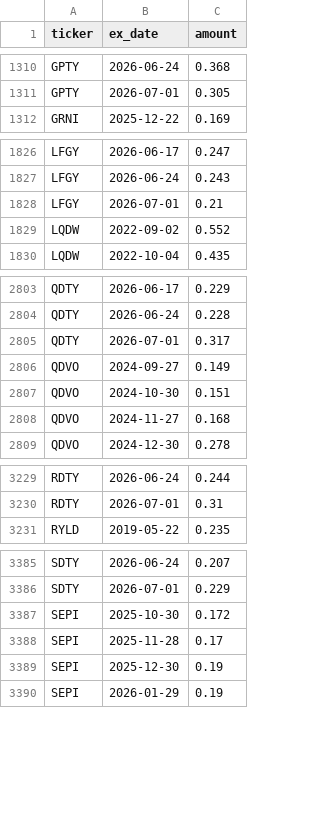
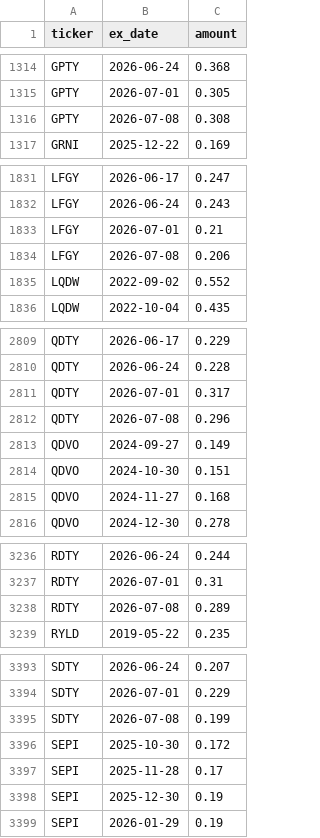
Before and after one commit to jimzucker/TrueYield, a CSV file: data/distributions_history.csv, drawn as a sheet; only a part is shown, gaps mark what is left out; the diff covers the shown part only.

```diff
--- a/data/distributions_history.csv
+++ b/data/distributions_history.csv
@@ -1311,2 +1315,3 @@ GPTY,2026-06-24,0.368
 GPTY,2026-07-01,0.305
+GPTY,2026-07-08,0.308
 GRNI,2025-12-22,0.169
@@ -1828,2 +1833,3 @@ LFGY,2026-06-24,0.243
 LFGY,2026-07-01,0.21
+LFGY,2026-07-08,0.206
 LQDW,2022-09-02,0.552
@@ -2805,2 +2811,3 @@ QDTY,2026-06-24,0.228
 QDTY,2026-07-01,0.317
+QDTY,2026-07-08,0.296
 QDVO,2024-09-27,0.149
@@ -3230,2 +3237,3 @@ RDTY,2026-06-24,0.244
 RDTY,2026-07-01,0.31
+RDTY,2026-07-08,0.289
 RYLD,2019-05-22,0.235
@@ -3386,2 +3394,3 @@ SDTY,2026-06-24,0.207
 SDTY,2026-07-01,0.229
+SDTY,2026-07-08,0.199
 SEPI,2025-10-30,0.172
```
Also changed, not shown: 14 added rows elsewhere in this file, data/roc_history.csv, 7 other files.
